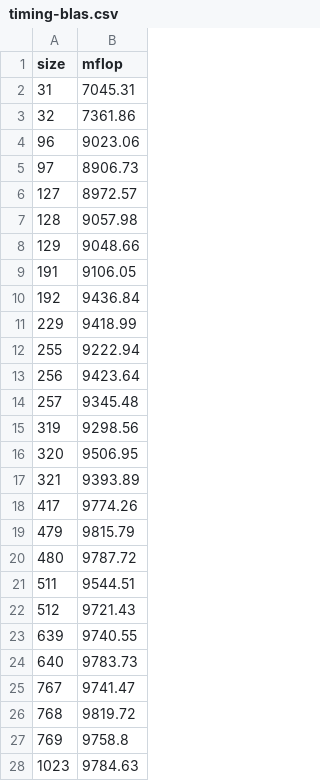
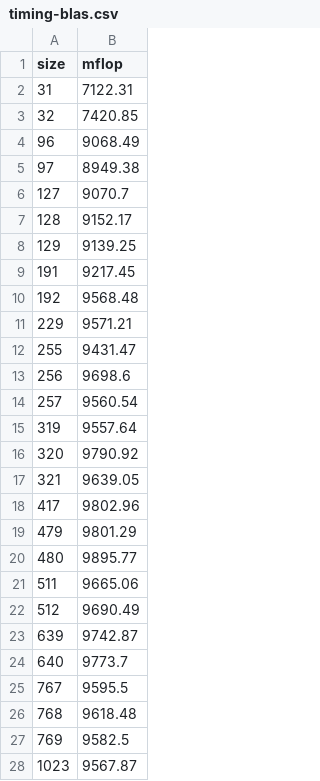
Before and after one commit to lherrle/matmul-, a CSV file: timing-blas.csv, drawn as a sheet; only a part is shown; the diff covers the shown part only.

```diff
--- a/timing-blas.csv
+++ b/timing-blas.csv
@@ -1,28 +1,28 @@
 size,mflop
-31,7045.31
-32,7361.86
-96,9023.06
-97,8906.73
-127,8972.57
-128,9057.98
-129,9048.66
-191,9106.05
-192,9436.84
-229,9418.99
-255,9222.94
-256,9423.64
-257,9345.48
-319,9298.56
-320,9506.95
-321,9393.89
-417,9774.26
-479,9815.79
-480,9787.72
-511,9544.51
-512,9721.43
-639,9740.55
-640,9783.73
-767,9741.47
-768,9819.72
-769,9758.8
-1023,9784.63
+31,7122.31
+32,7420.85
+96,9068.49
+97,8949.38
+127,9070.7
+128,9152.17
+129,9139.25
+191,9217.45
+192,9568.48
+229,9571.21
+255,9431.47
+256,9698.6
+257,9560.54
+319,9557.64
+320,9790.92
+321,9639.05
+417,9802.96
+479,9801.29
+480,9895.77
+511,9665.06
+512,9690.49
+639,9742.87
+640,9773.7
+767,9595.5
+768,9618.48
+769,9582.5
+1023,9567.87
```
Also changed, not shown: 5 edited cells elsewhere in this file, timing-basic.csv, timing-blocked.csv, 5 other files.
